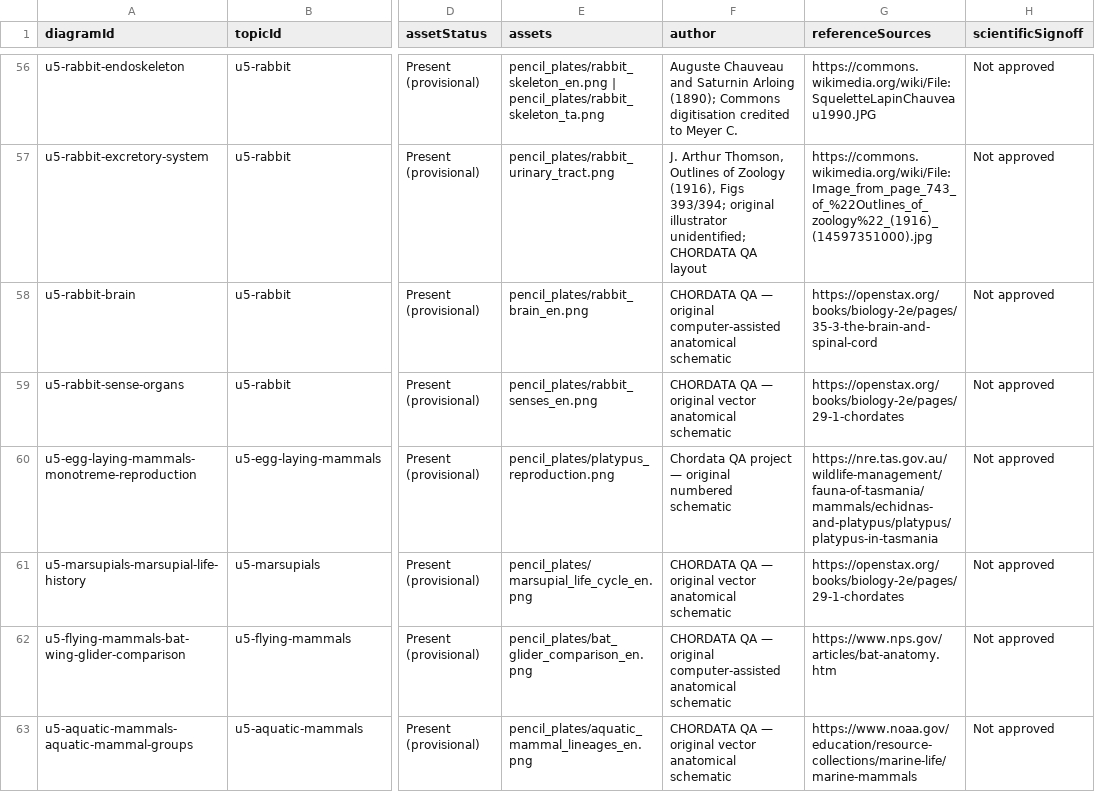
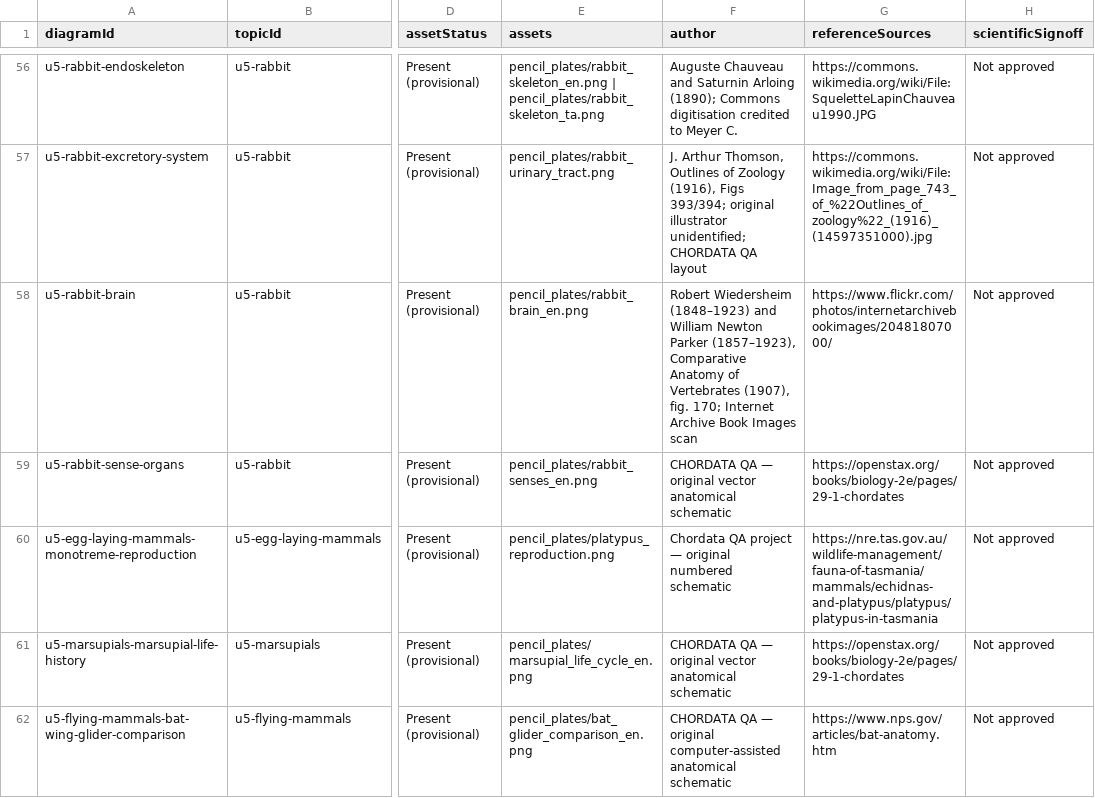
Before and after one commit to rameshgascngl-create/Chordata, a TSV file: docs/figure-coverage.tsv, drawn as a sheet; only a part is shown, gaps mark what is left out; the shorter side is filled out with more unchanged rows; the diff names each change by its address in the sheet, - before the commit and + after, or states it on an @@ line.

```diff
--- a/docs/figure-coverage.tsv
+++ b/docs/figure-coverage.tsv
-F58 (author): CHORDATA QA — original computer-assisted anatomical schematic
+F58 (author): Robert Wiedersheim (1848–1923) and William Newton Parker (1857–1923), Comparative Anatomy of Vertebrates (1907), fig. 170; Internet Archive Book Images scan
-G58 (referenceSources): https://openstax.org/books/biology-2e/pages/35-3-the-brain-and-spinal-cord
+G58 (referenceSources): https://www.flickr.com/photos/internetarchivebookimages/20481807000/
```
Also changed, not shown: docs/FIGURE_REVIEW_REGISTER_64.csv, 3 other files.
